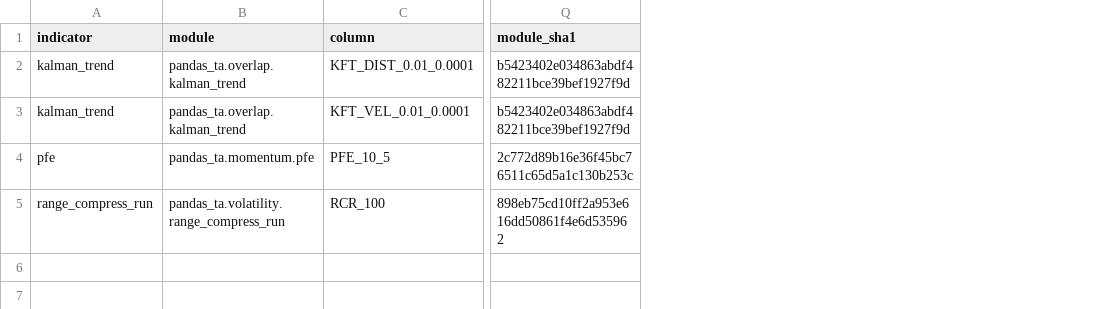
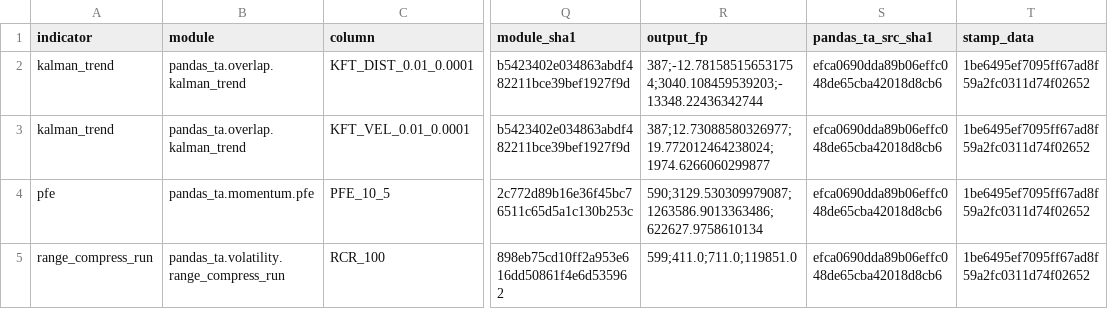
Before and after one commit to TolgaUyanik/PandasTa, a CSV file: docs/gate_e_ledger.csv, drawn as a sheet; only a part is shown, gaps mark what is left out; the diff names each change by its address in the sheet, - before the commit and + after, or states it on an @@ line.

```diff
--- a/docs/gate_e_ledger.csv
+++ b/docs/gate_e_ledger.csv
+column R (output_fp), rows 2-5: 387;-12.781585156531754;3040.108459539203;-13348.22436342744 | 387;12.73088580326977;19.772012464238024;1974.6266060299877 | 590;3129.530309979087;1263586.9013363486;622627.9758610134 | 599;411.0;711.0;119851.0
+column S (pandas_ta_src_sha1), rows 2-5: all efca0690dda89b06effc048de65cba42018d8cb6
+column T (stamp_data), rows 2-5: all 1be6495ef7095ff67ad8f59a2fc0311d74f02652
```
Also changed, not shown: 8 other files.
